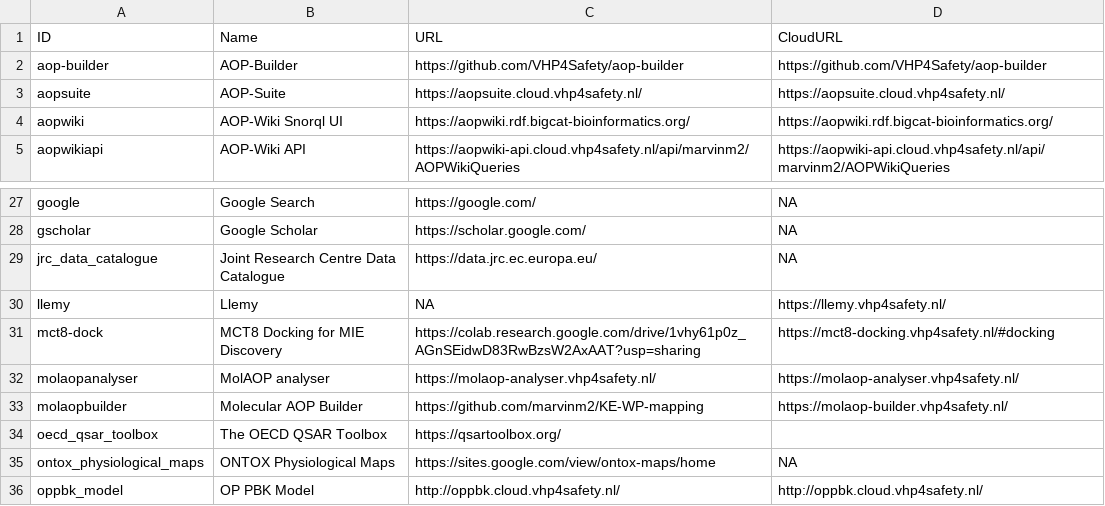
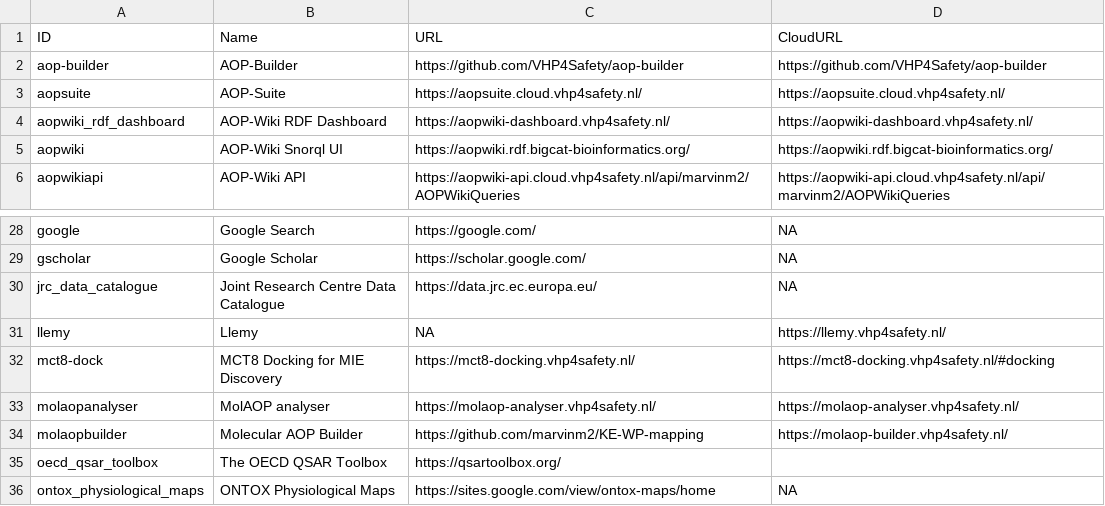
Before and after one commit to VHP4Safety/cloud, a TSV file: docs/tools.tsv, drawn as a sheet; only a part is shown, gaps mark what is left out; the shorter side is filled out with more unchanged rows.

```diff
--- a/docs/tools.tsv
+++ b/docs/tools.tsv
@@ -3,2 +3,3 @@ aop-builder	AOP-Builder	https://github.com/VHP4Safety/aop-builder	https://github
 aopsuite	AOP-Suite	https://aopsuite.cloud.vhp4safety.nl/	https://aopsuite.cloud.vhp4safety.nl/
+aopwiki_rdf_dashboard	AOP-Wiki RDF Dashboard	https://aopwiki-dashboard.vhp4safety.nl/	https://aopwiki-dashboard.vhp4safety.nl/
 aopwiki	AOP-Wiki Snorql UI	https://aopwiki.rdf.bigcat-bioinformatics.org/	https://aopwiki.rdf.bigcat-bioinformatics.org/
@@ -30,3 +31,3 @@ jrc_data_catalogue	Joint Research Centre Data Catalogue	https://data.jrc.ec.euro
 llemy	Llemy	NA	https://llemy.vhp4safety.nl/
-mct8-dock	MCT8 Docking for MIE Discovery	https://colab.research.google.com/drive/1vhy61p0z_AGnSEidwD83RwBzsW2AxAAT?usp=sharing	https://mct8-docking.vhp4safety.nl/#docking
+mct8-dock	MCT8 Docking for MIE Discovery	https://mct8-docking.vhp4safety.nl/	https://mct8-docking.vhp4safety.nl/#docking
 molaopanalyser	MolAOP analyser	https://molaop-analyser.vhp4safety.nl/	https://molaop-analyser.vhp4safety.nl/
```
Also changed, not shown: 10 other files.
